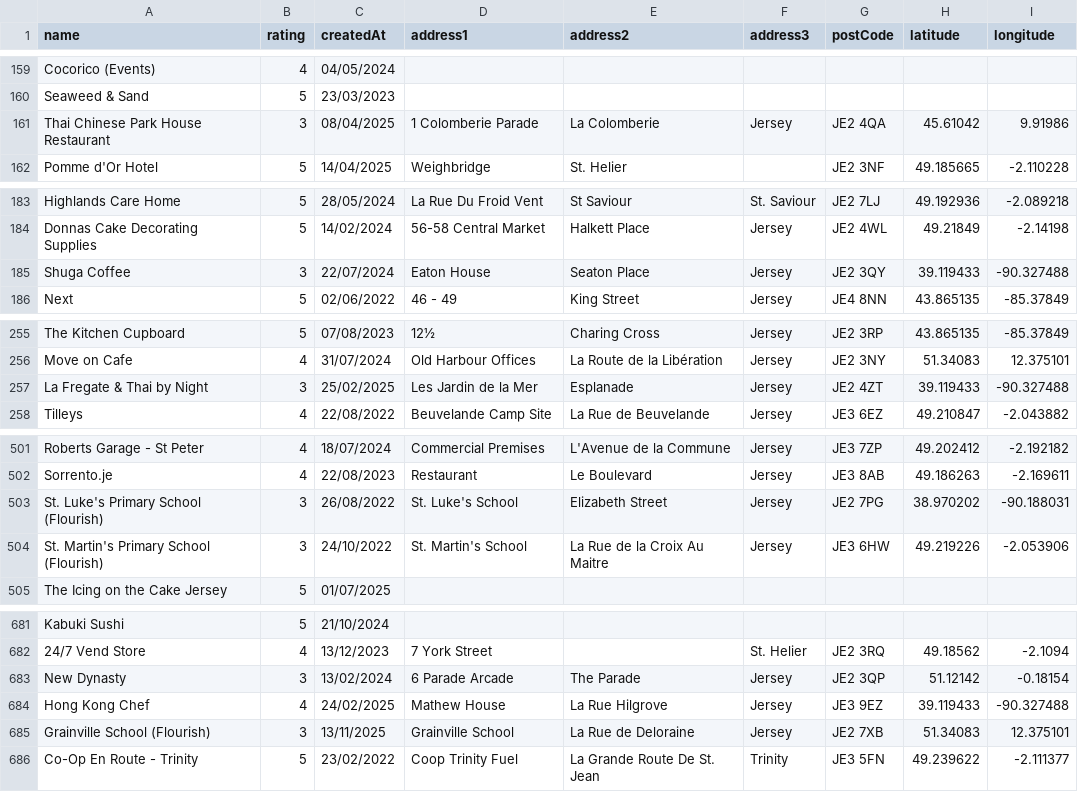
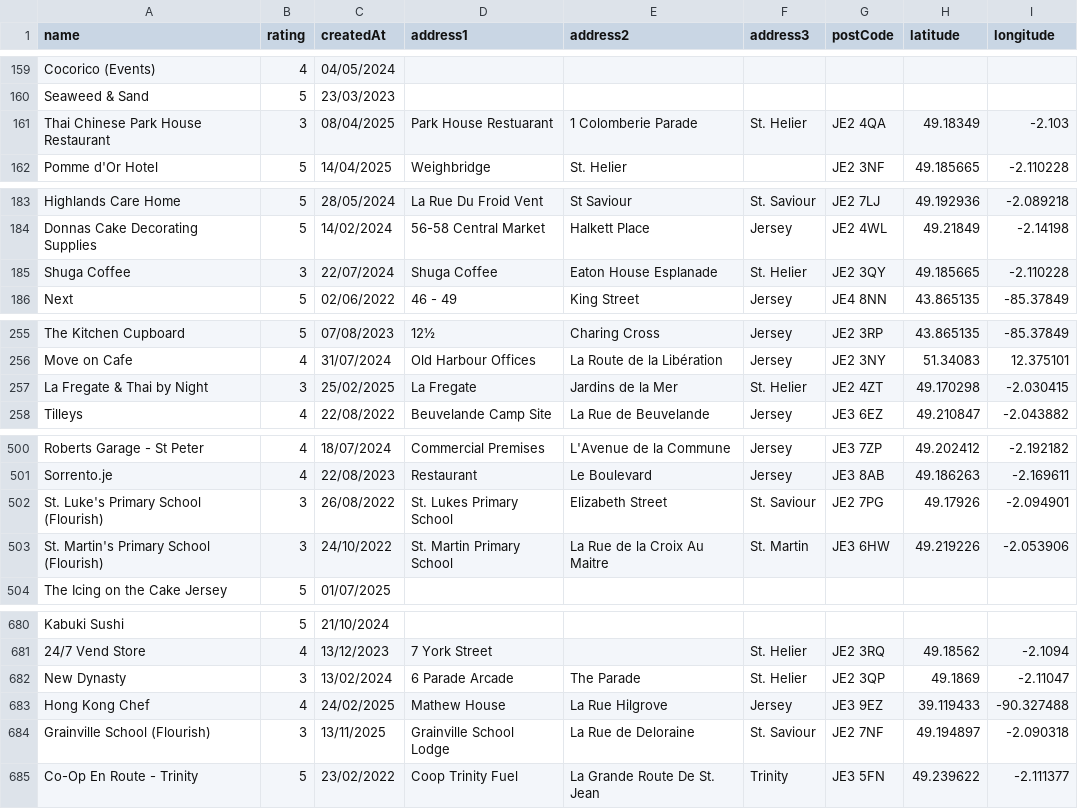
Before and after one commit to glitchjsy/opendata-downloads, a CSV file: data/eatsafe/eatsafe.csv, drawn as a sheet; only a part is shown, gaps mark what is left out; the diff covers the shown part only.

```diff
--- a/data/eatsafe/eatsafe.csv
+++ b/data/eatsafe/eatsafe.csv
@@ -160,3 +160,3 @@ Cocorico (Events),4,04/05/2024,,,,,,
 Seaweed & Sand,5,23/03/2023,,,,,,
-Thai Chinese Park House Restaurant,3,08/04/2025,1 Colomberie Parade,La Colomberie,Jersey,JE2 4QA,45.61042,9.91986
+Thai Chinese Park House Restaurant,3,08/04/2025,Park House Restuarant,1 Colomberie Parade,St. Helier,JE2 4QA,49.18349,-2.103
 Pomme d'Or Hotel,5,14/04/2025,Weighbridge,St. Helier,,JE2 3NF,49.185665,-2.110228
@@ -184,3 +184,3 @@ Highlands Care Home,5,28/05/2024,La Rue Du Froid Vent,St Saviour,St. Saviour,JE2
 Donnas Cake Decorating Supplies,5,14/02/2024,56-58 Central Market,Halkett Place,Jersey,JE2 4WL,49.21849,-2.14198
-Shuga Coffee,3,22/07/2024,Eaton House,Seaton Place,Jersey,JE2 3QY,39.119433,-90.327488
+Shuga Coffee,3,22/07/2024,Shuga Coffee,Eaton House Esplanade,St. Helier,JE2 3QY,49.185665,-2.110228
 Next,5,02/06/2022,46 - 49,King Street,Jersey,JE4 8NN,43.865135,-85.37849
@@ -256,3 +256,3 @@ The Kitchen Cupboard,5,07/08/2023,12½,Charing Cross,Jersey,JE2 3RP,43.865135,-8
 Move on Cafe,4,31/07/2024,Old Harbour Offices,La Route de la Libération,Jersey,JE2 3NY,51.34083,12.375101
-La Fregate & Thai by Night,3,25/02/2025,Les Jardin de la Mer,Esplanade,Jersey,JE2 4ZT,39.119433,-90.327488
+La Fregate & Thai by Night,3,25/02/2025,La Fregate,Jardins de la Mer,St. Helier,JE2 4ZT,49.170298,-2.030415
 Tilleys,4,22/08/2022,Beuvelande Camp Site,La Rue de Beuvelande,Jersey,JE3 6EZ,49.210847,-2.043882
@@ -502,4 +501,4 @@ Roberts Garage - St Peter,4,18/07/2024,Commercial Premises,L'Avenue de la Commun
 Sorrento.je,4,22/08/2023,Restaurant,Le Boulevard,Jersey,JE3 8AB,49.186263,-2.169611
-St. Luke's Primary School (Flourish),3,26/08/2022,St. Luke's School,Elizabeth Street,Jersey,JE2 7PG,38.970202,-90.188031
-St. Martin's Primary School (Flourish),3,24/10/2022,St. Martin's School,La Rue de la Croix Au Maitre,Jersey,JE3 6HW,49.219226,-2.053906
+St. Luke's Primary School (Flourish),3,26/08/2022,St. Lukes Primary School,Elizabeth Street,St. Saviour,JE2 7PG,49.17926,-2.094901
+St. Martin's Primary School (Flourish),3,24/10/2022,St. Martin Primary School,La Rue de la Croix Au Maitre,St. Martin,JE3 6HW,49.219226,-2.053906
 The Icing on the Cake Jersey,5,01/07/2025,,,,,,
@@ -682,5 +681,5 @@ Kabuki Sushi,5,21/10/2024,,,,,,
 24/7 Vend Store,4,13/12/2023,7  York Street,,St. Helier,JE2 3RQ,49.18562,-2.1094
-New Dynasty,3,13/02/2024,6 Parade Arcade,The Parade,Jersey,JE2 3QP,51.12142,-0.18154
+New Dynasty,3,13/02/2024,6 Parade Arcade,The Parade,St. Helier,JE2 3QP,49.1869,-2.11047
 Hong Kong Chef,4,24/02/2025,Mathew House,La Rue Hilgrove,Jersey,JE3 9EZ,39.119433,-90.327488
-Grainville School (Flourish),3,13/11/2025,Grainville School,La Rue de Deloraine,Jersey,JE2 7XB,51.34083,12.375101
+Grainville School (Flourish),3,13/11/2025,Grainville School Lodge,La Rue de Deloraine,St. Saviour,JE2 7NF,49.194897,-2.090318
 Co-Op En Route - Trinity,5,23/02/2022,Coop Trinity Fuel,La Grande Route De St. Jean,Trinity,JE3 5FN,49.239622,-2.111377
```
Also changed, not shown: 2 removed rows and 136 edited cells elsewhere in this file, 4 other files.
